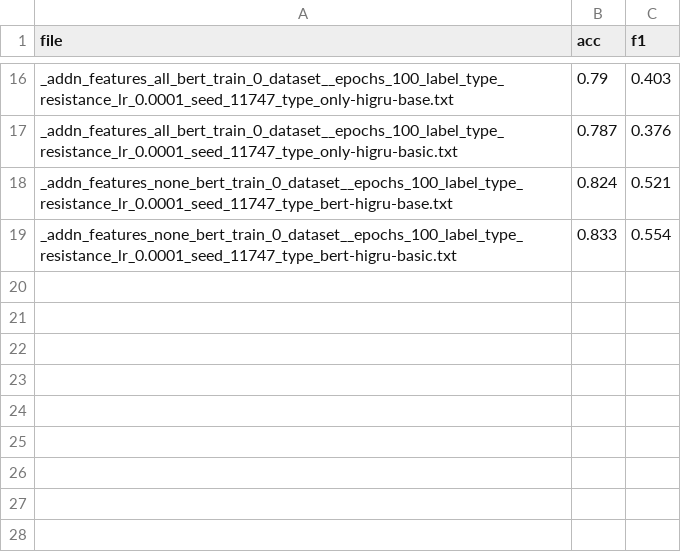
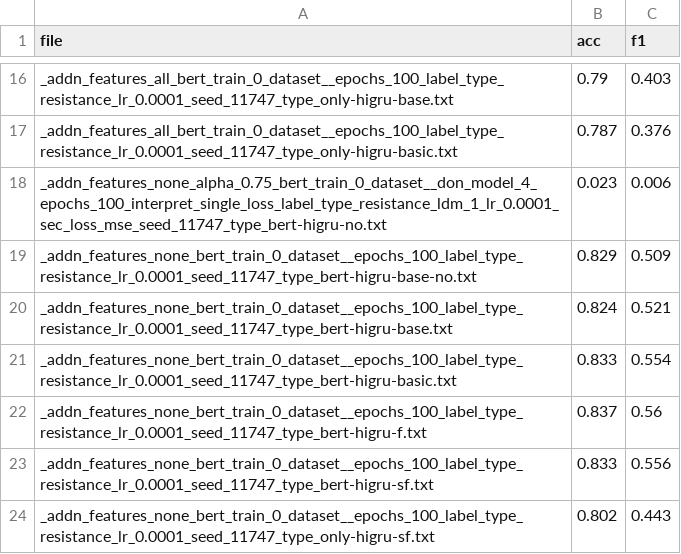
Before and after one commit to americast/resper, a CSV file: codes/higru/file_acc_f1_res.csv, drawn as a sheet; only a part is shown, gaps mark what is left out.

```diff
--- a/codes/higru/file_acc_f1_res.csv
+++ b/codes/higru/file_acc_f1_res.csv
@@ -17,3 +17,8 @@ _addn_features_all_bert_train_0_dataset__epochs_100_label_type_resistance_lr_0.0
 _addn_features_all_bert_train_0_dataset__epochs_100_label_type_resistance_lr_0.0001_seed_11747_type_only-higru-basic.txt,0.787,0.376
+_addn_features_none_alpha_0.75_bert_train_0_dataset__don_model_4_epochs_100_interpret_single_loss_label_type_resistance_ldm_1_lr_0.0001_sec_loss_mse_seed_11747_type_bert-higru-no.txt,0.023,0.006
+_addn_features_none_bert_train_0_dataset__epochs_100_label_type_resistance_lr_0.0001_seed_11747_type_bert-higru-base-no.txt,0.829,0.509
 _addn_features_none_bert_train_0_dataset__epochs_100_label_type_resistance_lr_0.0001_seed_11747_type_bert-higru-base.txt,0.824,0.521
 _addn_features_none_bert_train_0_dataset__epochs_100_label_type_resistance_lr_0.0001_seed_11747_type_bert-higru-basic.txt,0.833,0.554
+_addn_features_none_bert_train_0_dataset__epochs_100_label_type_resistance_lr_0.0001_seed_11747_type_bert-higru-f.txt,0.837,0.56
+_addn_features_none_bert_train_0_dataset__epochs_100_label_type_resistance_lr_0.0001_seed_11747_type_bert-higru-sf.txt,0.833,0.556
+_addn_features_none_bert_train_0_dataset__epochs_100_label_type_resistance_lr_0.0001_seed_11747_type_only-higru-sf.txt,0.802,0.443
```
Also changed, not shown: codes/higru/file_acc_f1_neg.csv, 45 other files.
